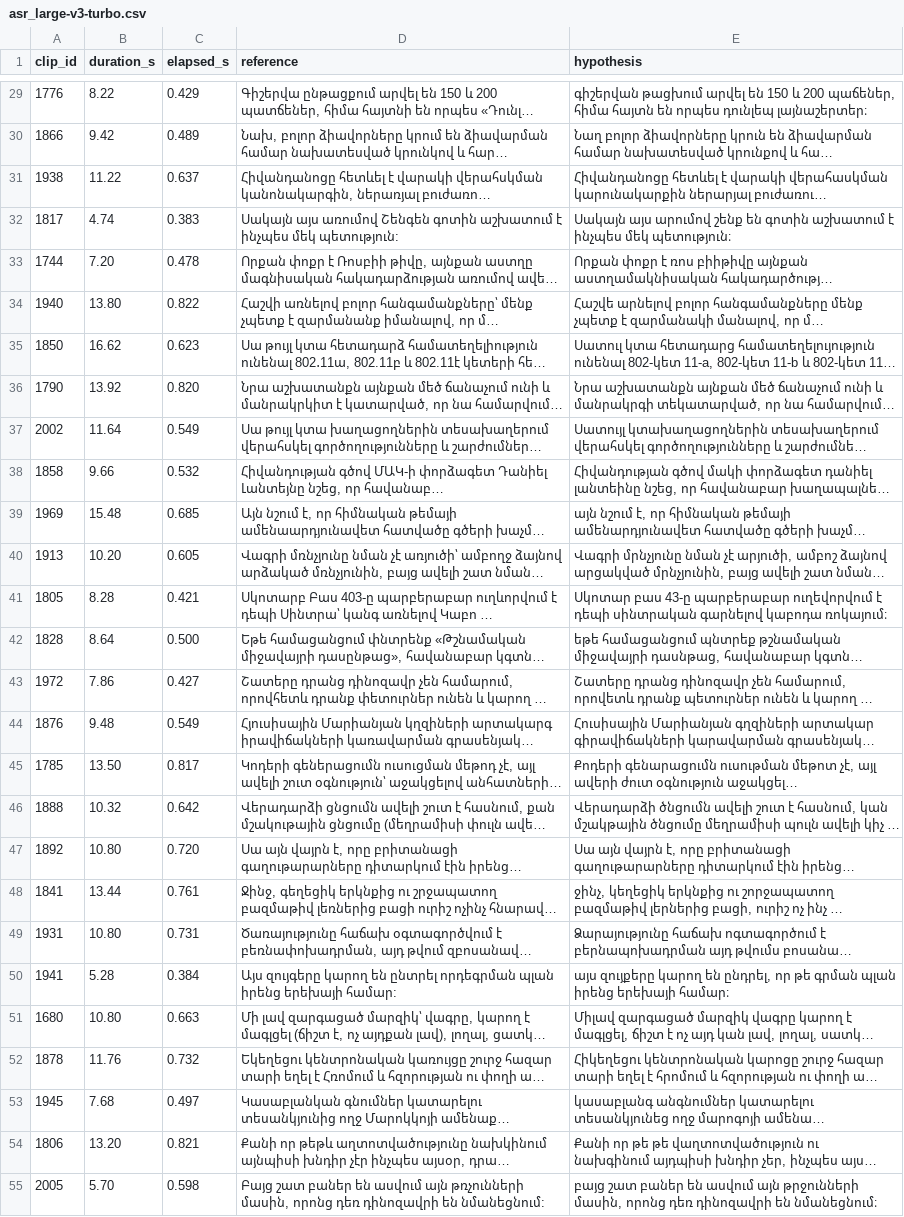
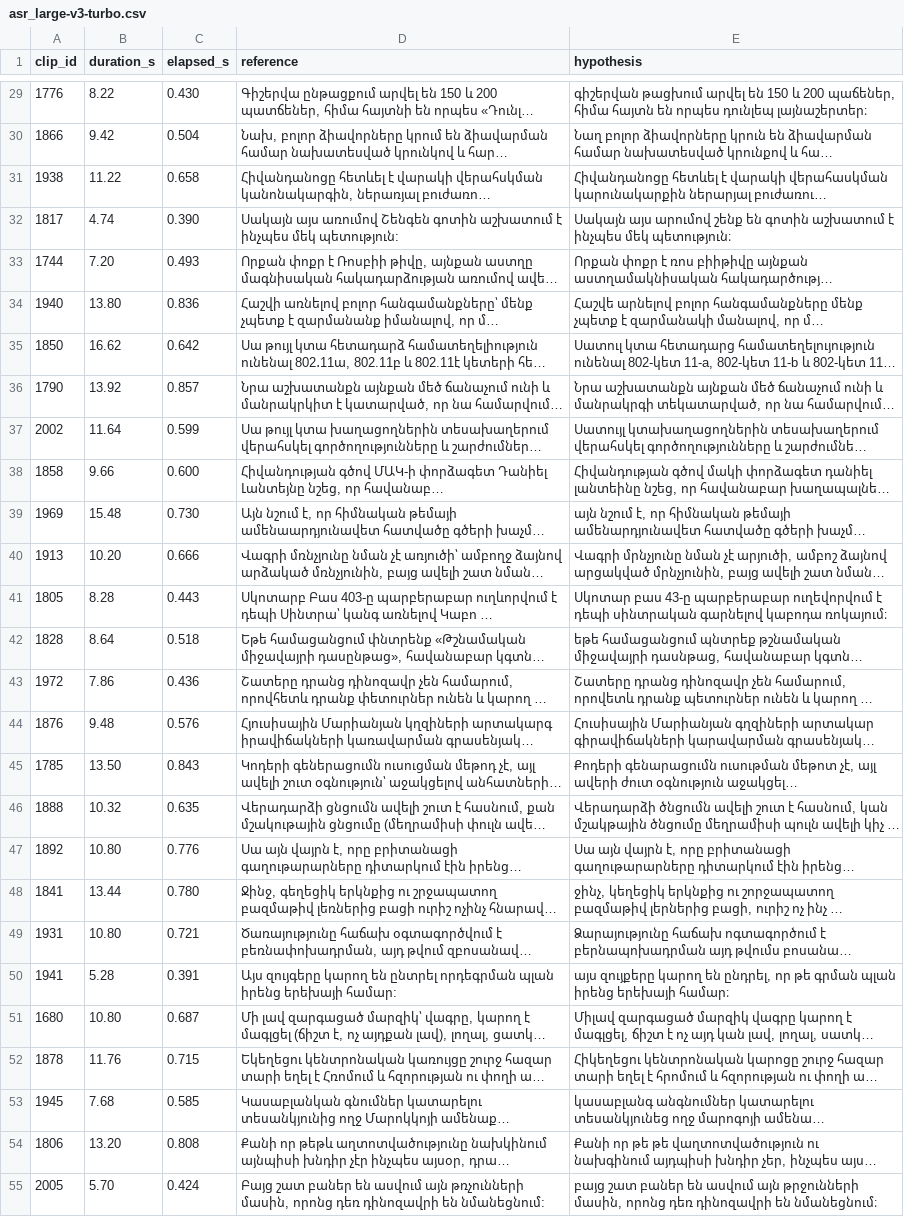
Before and after one commit to garikyeranosyan/armenian_to_english_transcription, a CSV file: benchmarks/results/asr_large-v3-turbo.csv, drawn as a sheet; only a part is shown, gaps mark what is left out; long unchanged cells end in …; the diff covers the shown part only; the diff names each change by its address in the sheet, - before the commit and + after, or states it on an @@ line.

```diff
--- a/benchmarks/results/asr_large-v3-turbo.csv
+++ b/benchmarks/results/asr_large-v3-turbo.csv
-C29 (elapsed_s): 0.429
+C29 (elapsed_s): 0.430
-C30 (elapsed_s): 0.489
+C30 (elapsed_s): 0.504
-C31 (elapsed_s): 0.637
+C31 (elapsed_s): 0.658
-C32 (elapsed_s): 0.383
+C32 (elapsed_s): 0.390
-C33 (elapsed_s): 0.478
+C33 (elapsed_s): 0.493
-C34 (elapsed_s): 0.822
+C34 (elapsed_s): 0.836
-C35 (elapsed_s): 0.623
+C35 (elapsed_s): 0.642
-C36 (elapsed_s): 0.820
+C36 (elapsed_s): 0.857
-C37 (elapsed_s): 0.549
+C37 (elapsed_s): 0.599
-C38 (elapsed_s): 0.532
+C38 (elapsed_s): 0.600
-C39 (elapsed_s): 0.685
+C39 (elapsed_s): 0.730
-C40 (elapsed_s): 0.605
+C40 (elapsed_s): 0.666
-C41 (elapsed_s): 0.421
+C41 (elapsed_s): 0.443
-C42 (elapsed_s): 0.500
+C42 (elapsed_s): 0.518
-C43 (elapsed_s): 0.427
+C43 (elapsed_s): 0.436
-C44 (elapsed_s): 0.549
+C44 (elapsed_s): 0.576
-C45 (elapsed_s): 0.817
+C45 (elapsed_s): 0.843
-C46 (elapsed_s): 0.642
+C46 (elapsed_s): 0.635
-C47 (elapsed_s): 0.720
+C47 (elapsed_s): 0.776
-C48 (elapsed_s): 0.761
+C48 (elapsed_s): 0.780
-C49 (elapsed_s): 0.731
+C49 (elapsed_s): 0.721
-C50 (elapsed_s): 0.384
+C50 (elapsed_s): 0.391
-C51 (elapsed_s): 0.663
+C51 (elapsed_s): 0.687
-C52 (elapsed_s): 0.732
+C52 (elapsed_s): 0.715
-C53 (elapsed_s): 0.497
+C53 (elapsed_s): 0.585
-C54 (elapsed_s): 0.821
+C54 (elapsed_s): 0.808
-C55 (elapsed_s): 0.598
+C55 (elapsed_s): 0.424
```
Also changed, not shown: 172 edited cells elsewhere in this file, 15 other files.
